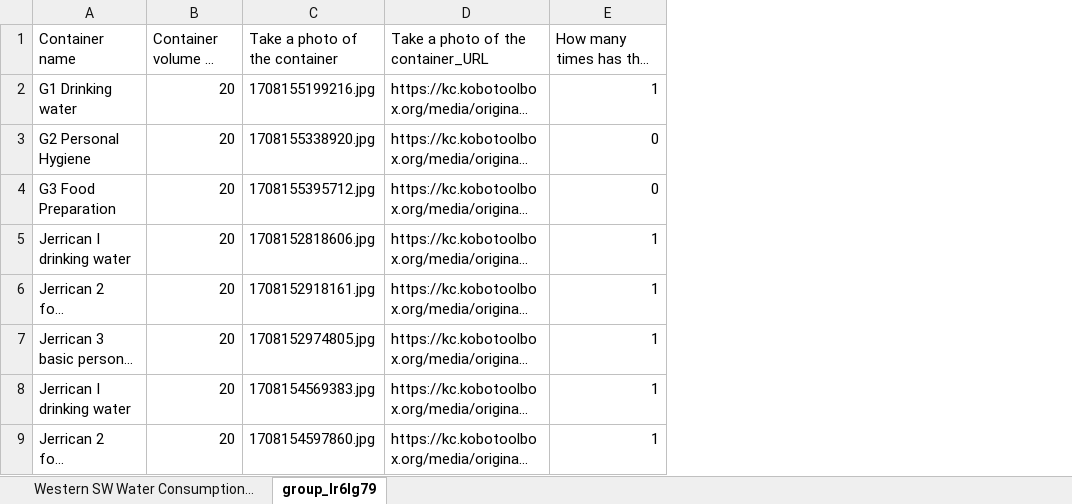
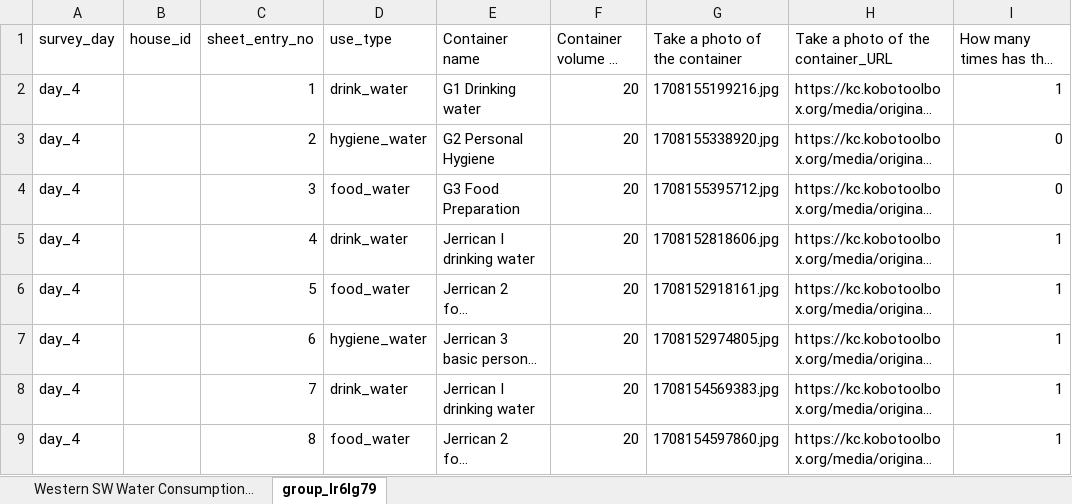
Before and after one commit to fcmuchina/WCFT, an Excel workbook: Day 4 Survey Data.xlsx, sheet group_lr6lg79, drawn as a sheet; only a part is shown; long unchanged cells end in …; values as stored, in another font and other column widths than the file's, no cell formats; the diff names each change by its address in the sheet, - before the commit and + after, or states it on an @@ line.

Commit message:
Added survey_day, house_id, sheet_entry_no, and use_type columns in the containers data sheet for da1, day2, and day3 surveys

```diff
--- a/Day 4 Survey Data.xlsx (sheet group_lr6lg79)
+++ b/Day 4 Survey Data.xlsx (sheet group_lr6lg79)
+column A (survey_day), rows 2-9: all day_4
+column B (house_id), empty
+column C (sheet_entry_no), rows 2-9: 1 | 2 | 3 | 4 | 5 | 6 | 7 | 8
+column D (use_type), rows 2-9: drink_water | hygiene_water | food_water | drink_water | food_water | hygiene_water | drink_water | food_water
```
Also changed, not shown: cell formats, Day 2 Survey Data.xlsx, Day 3 Survey Data.xlsx.
